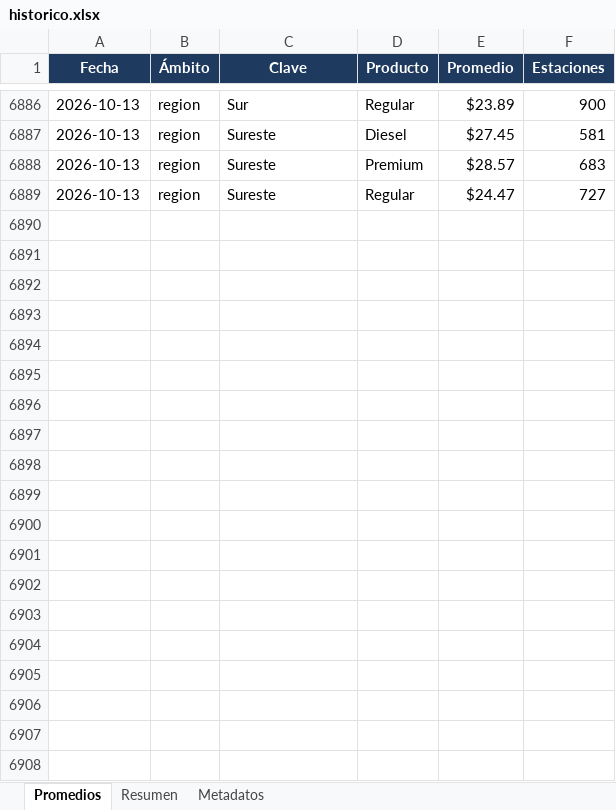
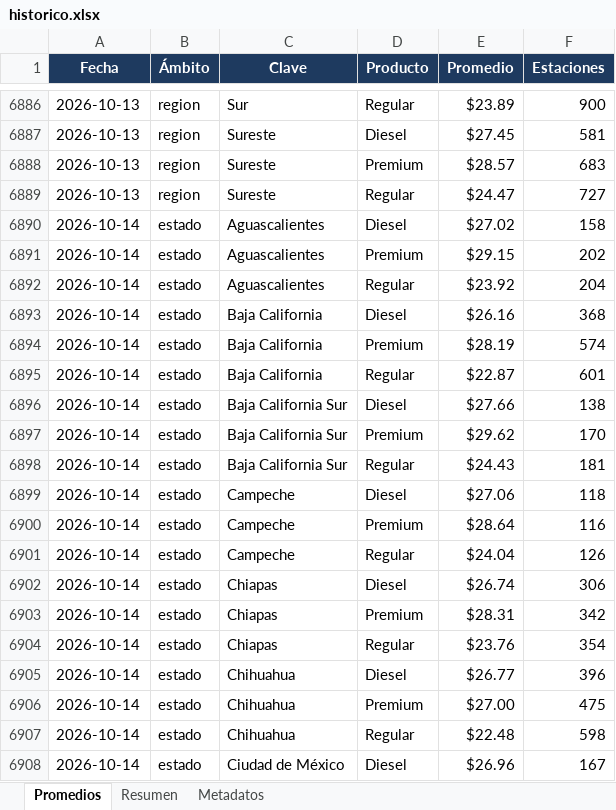
Before and after one commit to luismib7-eng/LB-GAS-23_Dashboard, an Excel workbook: historico.xlsx, sheet Promedios, drawn as a sheet; only a part is shown, gaps mark what is left out; values as stored, in another font and other column widths than the file's, no borders; the diff covers the shown part only; the diff names each change by its address in the sheet, - before the commit and + after, or states it on an @@ line.

```diff
--- a/historico.xlsx (sheet Promedios)
+++ b/historico.xlsx (sheet Promedios)
+row 6890: 2026-10-14 | estado | Aguascalientes | Diesel | $27.02 | 158
+row 6891: 2026-10-14 | estado | Aguascalientes | Premium | $29.15 | 202
+row 6892: 2026-10-14 | estado | Aguascalientes | Regular | $23.92 | 204
+row 6893: 2026-10-14 | estado | Baja California | Diesel | $26.16 | 368
+row 6894: 2026-10-14 | estado | Baja California | Premium | $28.19 | 574
+row 6895: 2026-10-14 | estado | Baja California | Regular | $22.87 | 601
+row 6896: 2026-10-14 | estado | Baja California Sur | Diesel | $27.66 | 138
+row 6897: 2026-10-14 | estado | Baja California Sur | Premium | $29.62 | 170
+row 6898: 2026-10-14 | estado | Baja California Sur | Regular | $24.43 | 181
+row 6899: 2026-10-14 | estado | Campeche | Diesel | $27.06 | 118
+row 6900: 2026-10-14 | estado | Campeche | Premium | $28.64 | 116
+row 6901: 2026-10-14 | estado | Campeche | Regular | $24.04 | 126
+row 6902: 2026-10-14 | estado | Chiapas | Diesel | $26.74 | 306
+row 6903: 2026-10-14 | estado | Chiapas | Premium | $28.31 | 342
+row 6904: 2026-10-14 | estado | Chiapas | Regular | $23.76 | 354
+row 6905: 2026-10-14 | estado | Chihuahua | Diesel | $26.77 | 396
+row 6906: 2026-10-14 | estado | Chihuahua | Premium | $27.00 | 475
+row 6907: 2026-10-14 | estado | Chihuahua | Regular | $22.48 | 598
+row 6908: 2026-10-14 | estado | Ciudad de México | Diesel | $26.96 | 167
```
Also changed, not shown: 104 added rows elsewhere in this sheet, sheet Resumen, sheet Metadatos, 32 other files.
